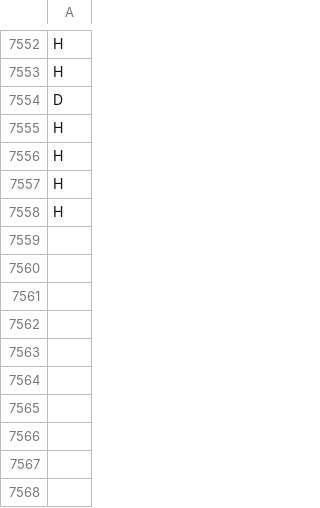
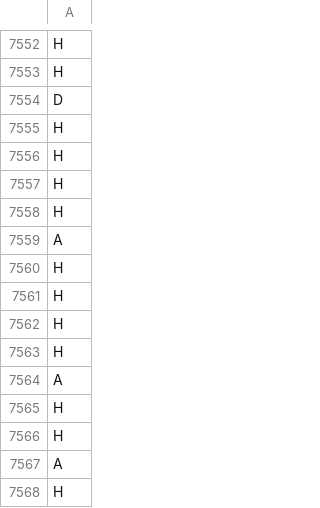
Before and after one commit to Chinedu-E/premier-league-main, a CSV file: pipeline/labels.csv, drawn as a sheet; only a part is shown, gaps mark what is left out.

```diff
--- a/pipeline/labels.csv
+++ b/pipeline/labels.csv
@@ -7558 +7558,11 @@ H
 H
+A
+H
+H
+H
+H
+A
+H
+H
+A
+H
```
Also changed, not shown: data/2022.csv, pipeline/to_predict.csv, 4 other files.
